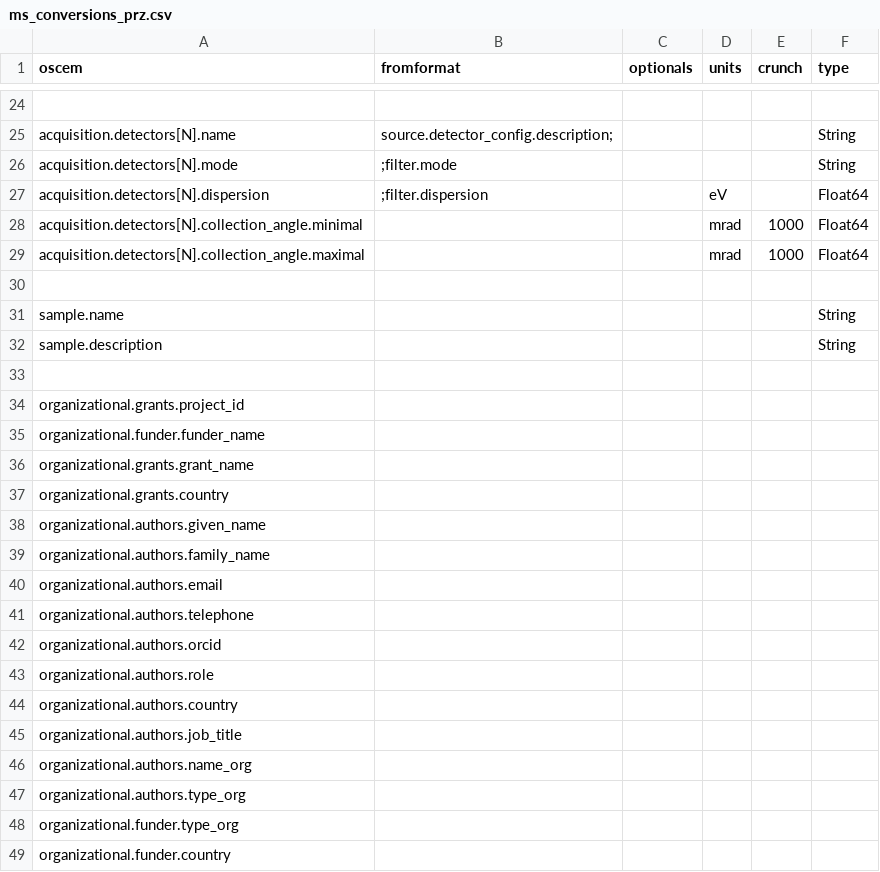
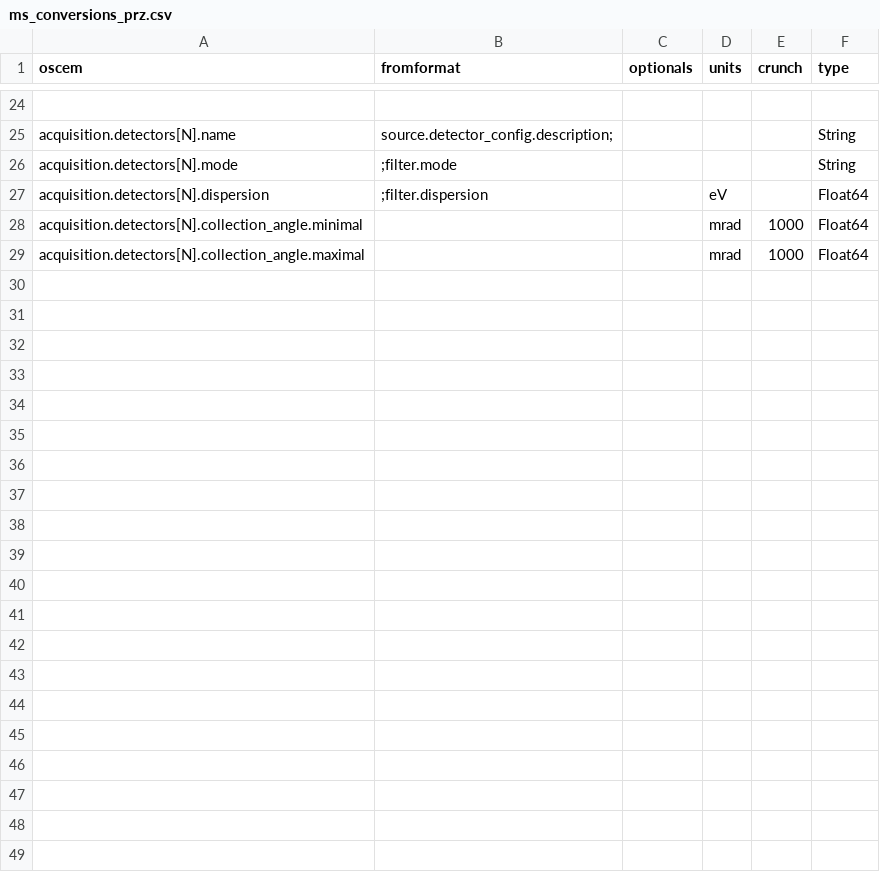
Before and after one commit to osc-em/oscem-converter-extracted, a CSV file: csv/ms_conversions_prz.csv, drawn as a sheet; only a part is shown, gaps mark what is left out; the diff names each change by its address in the sheet, - before the commit and + after, or states it on an @@ line.

```diff
--- a/csv/ms_conversions_prz.csv
+++ b/csv/ms_conversions_prz.csv
-row 30: (empty)
-row 31: sample.name |  |  |  |  | String
-row 32: sample.description |  |  |  |  | String
-row 33: (empty)
-row 34: organizational.grants.project_id
-row 35: organizational.funder.funder_name
-row 36: organizational.grants.grant_name
-row 37: organizational.grants.country
-row 38: organizational.authors.given_name
-row 39: organizational.authors.family_name
-row 40: organizational.authors.email
-row 41: organizational.authors.telephone
-row 42: organizational.authors.orcid
-row 43: organizational.authors.role
-row 44: organizational.authors.country
-row 45: organizational.authors.job_title
-row 46: organizational.authors.name_org
-row 47: organizational.authors.type_org
-row 48: organizational.funder.type_org
-row 49: organizational.funder.country
```
Also changed, not shown: csv/ls_conversions.csv, csv/ms_conversions_emd.csv, 3 other files.
